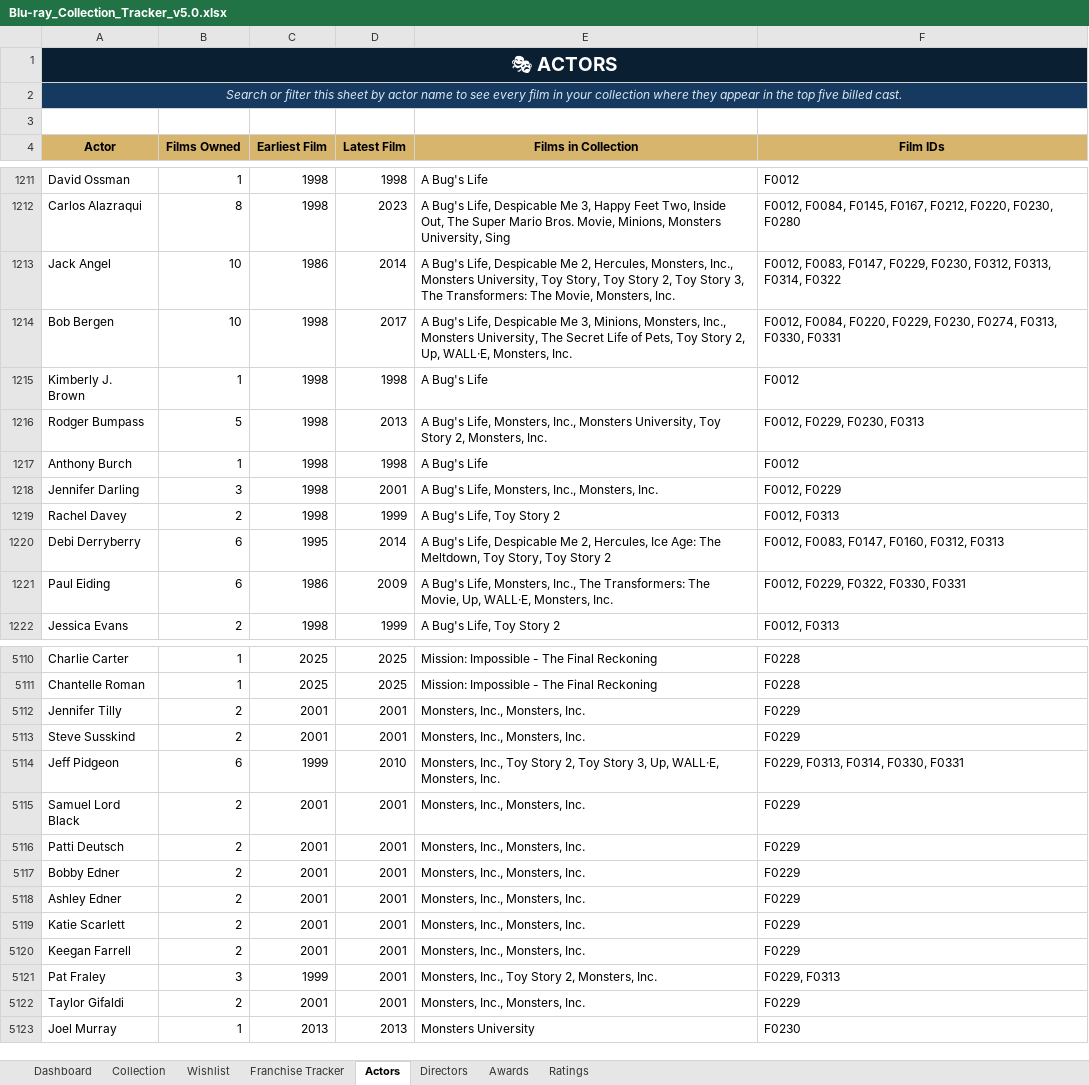
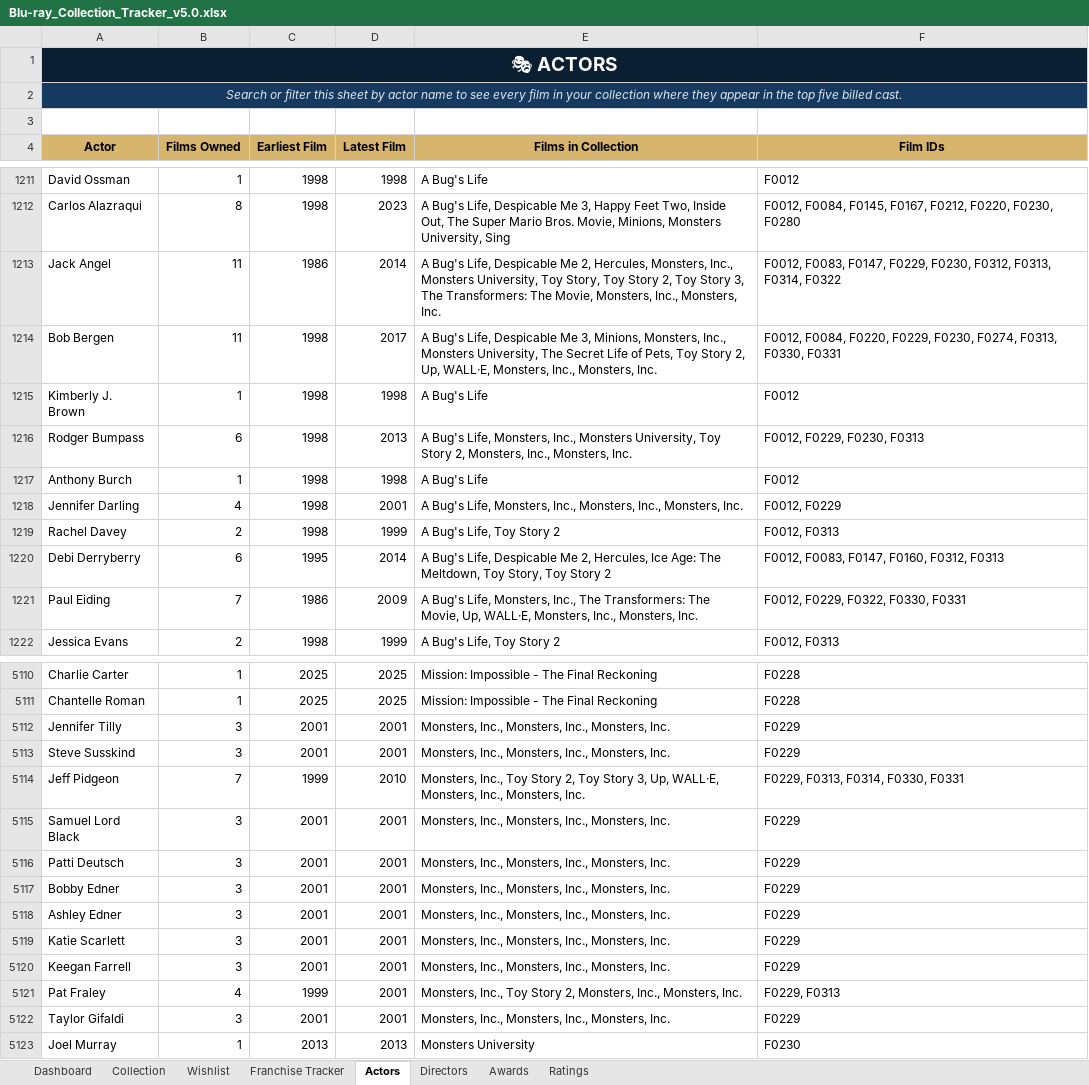
Before and after one commit to tingonting/Blu-ray-tracker, an Excel workbook: Blu-ray_Collection_Tracker_v5.0.xlsx, sheet Actors, drawn as a sheet; only a part is shown, gaps mark what is left out; values as stored, in another font and other column widths than the file's, no borders; table styles not drawn; the diff covers the shown part only; the diff names each change by its address in the sheet, - before the commit and + after, or states it on an @@ line.

Commit message:
Update collection — 2026-08-10 12:44

```diff
--- a/Blu-ray_Collection_Tracker_v5.0.xlsx (sheet Actors)
+++ b/Blu-ray_Collection_Tracker_v5.0.xlsx (sheet Actors)
-B1213:B1214 (Films Owned): 10
+B1213:B1214 (Films Owned): 11
-E1213 (Films in Collection): …Movie, Monsters, Inc.
+E1213 (Films in Collection): …Movie, Monsters, Inc., Monsters, Inc.
-E1214 (Films in Collection): …WALL·E, Monsters, Inc.
+E1214 (Films in Collection): …WALL·E, Monsters, Inc., Monsters, Inc.
-B1216 (Films Owned): 5
+B1216 (Films Owned): 6
-E1216 (Films in Collection): …2, Monsters, Inc.
+E1216 (Films in Collection): …2, Monsters, Inc., Monsters, Inc.
-B1218 (Films Owned): 3
+B1218 (Films Owned): 4
-E1218 (Films in Collection): …Inc., Monsters, Inc.
+E1218 (Films in Collection): …Inc., Monsters, Inc., Monsters, Inc.
-B1221 (Films Owned): 6
+B1221 (Films Owned): 7
-E1221 (Films in Collection): …WALL·E, Monsters, Inc.
+E1221 (Films in Collection): …WALL·E, Monsters, Inc., Monsters, Inc.
-B5112:B5113 (Films Owned): 2
+B5112:B5113 (Films Owned): 3
-E5112:E5113 (Films in Collection): Monsters, Inc., Monsters, Inc.
+E5112:E5113 (Films in Collection): Monsters, Inc., Monsters, Inc., Monsters, Inc.
-B5114 (Films Owned): 6
+B5114 (Films Owned): 7
-E5114 (Films in Collection): …WALL·E, Monsters, Inc.
+E5114 (Films in Collection): …WALL·E, Monsters, Inc., Monsters, Inc.
-B5115:B5120 (Films Owned): 2
+B5115:B5120 (Films Owned): 3
-E5115:E5120 (Films in Collection): Monsters, Inc., Monsters, Inc.
+E5115:E5120 (Films in Collection): Monsters, Inc., Monsters, Inc., Monsters, Inc.
-B5121 (Films Owned): 3
+B5121 (Films Owned): 4
-E5121 (Films in Collection): …2, Monsters, Inc.
+E5121 (Films in Collection): …2, Monsters, Inc., Monsters, Inc.
-B5122 (Films Owned): 2
+B5122 (Films Owned): 3
-E5122 (Films in Collection): Monsters, Inc., Monsters, Inc.
+E5122 (Films in Collection): Monsters, Inc., Monsters, Inc., Monsters, Inc.
```
Also changed, not shown: 86 edited cells elsewhere in this sheet, sheet Directors.
